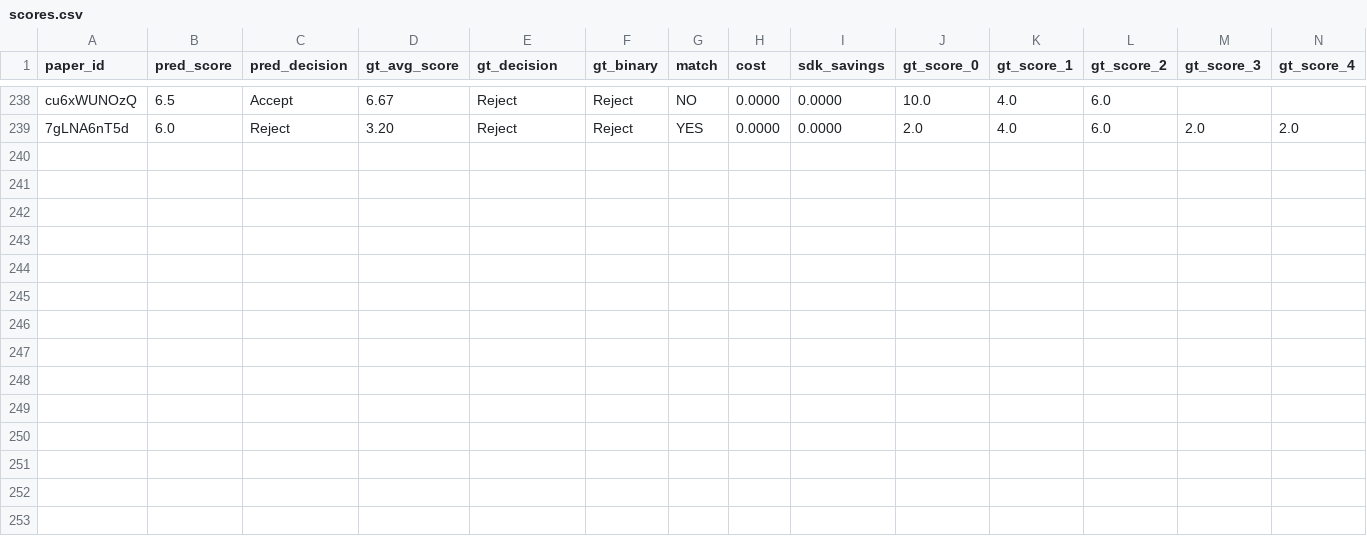
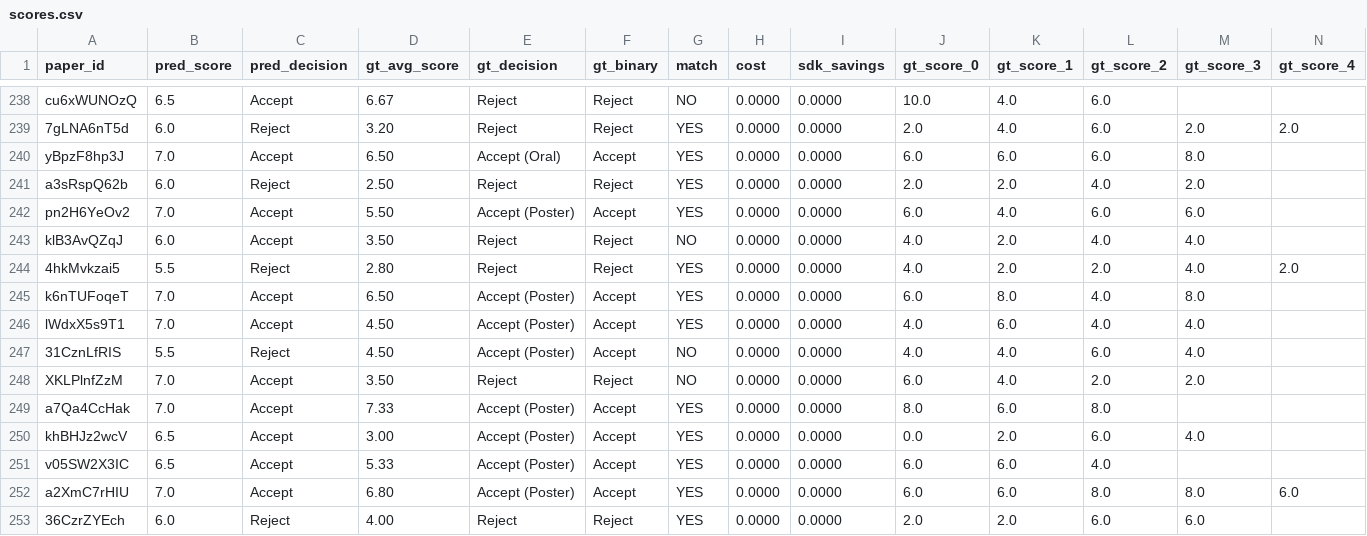
Before and after one commit to weathon/split_review, a CSV file: results/2026_mimo_pro_response/scores.csv, drawn as a sheet; only a part is shown, gaps mark what is left out; rows hold the shown columns only; the diff names each change by its address in the sheet, - before the commit and + after, or states it on an @@ line.

```diff
--- a/results/2026_mimo_pro_response/scores.csv
+++ b/results/2026_mimo_pro_response/scores.csv
+row 240: yBpzF8hp3J | 7.0 | Accept | 6.50 | Accept (Oral) | Accept | YES | 0.0000 | 0.0000 | 6.0 | 6.0 | 6.0 | 8.0
+row 241: a3sRspQ62b | 6.0 | Reject | 2.50 | Reject | Reject | YES | 0.0000 | 0.0000 | 2.0 | 2.0 | 4.0 | 2.0
+row 242: pn2H6YeOv2 | 7.0 | Accept | 5.50 | Accept (Poster) | Accept | YES | 0.0000 | 0.0000 | 6.0 | 4.0 | 6.0 | 6.0
+row 243: klB3AvQZqJ | 6.0 | Accept | 3.50 | Reject | Reject | NO | 0.0000 | 0.0000 | 4.0 | 2.0 | 4.0 | 4.0
+row 244: 4hkMvkzai5 | 5.5 | Reject | 2.80 | Reject | Reject | YES | 0.0000 | 0.0000 | 4.0 | 2.0 | 2.0 | 4.0 | 2.0
+row 245: k6nTUFoqeT | 7.0 | Accept | 6.50 | Accept (Poster) | Accept | YES | 0.0000 | 0.0000 | 6.0 | 8.0 | 4.0 | 8.0
+row 246: lWdxX5s9T1 | 7.0 | Accept | 4.50 | Accept (Poster) | Accept | YES | 0.0000 | 0.0000 | 4.0 | 6.0 | 4.0 | 4.0
+row 247: 31CznLfRIS | 5.5 | Reject | 4.50 | Accept (Poster) | Accept | NO | 0.0000 | 0.0000 | 4.0 | 4.0 | 6.0 | 4.0
+row 248: XKLPlnfZzM | 7.0 | Accept | 3.50 | Reject | Reject | NO | 0.0000 | 0.0000 | 6.0 | 4.0 | 2.0 | 2.0
+row 249: a7Qa4CcHak | 7.0 | Accept | 7.33 | Accept (Poster) | Accept | YES | 0.0000 | 0.0000 | 8.0 | 6.0 | 8.0
+row 250: khBHJz2wcV | 6.5 | Accept | 3.00 | Accept (Poster) | Accept | YES | 0.0000 | 0.0000 | 0.0 | 2.0 | 6.0 | 4.0
+row 251: v05SW2X3IC | 6.5 | Accept | 5.33 | Accept (Poster) | Accept | YES | 0.0000 | 0.0000 | 6.0 | 6.0 | 4.0
+row 252: a2XmC7rHIU | 7.0 | Accept | 6.80 | Accept (Poster) | Accept | YES | 0.0000 | 0.0000 | 6.0 | 6.0 | 8.0 | 8.0 | 6.0
+row 253: 36CzrZYEch | 6.0 | Reject | 4.00 | Reject | Reject | YES | 0.0000 | 0.0000 | 2.0 | 2.0 | 6.0 | 6.0
```
Also changed, not shown: 17 other files.
